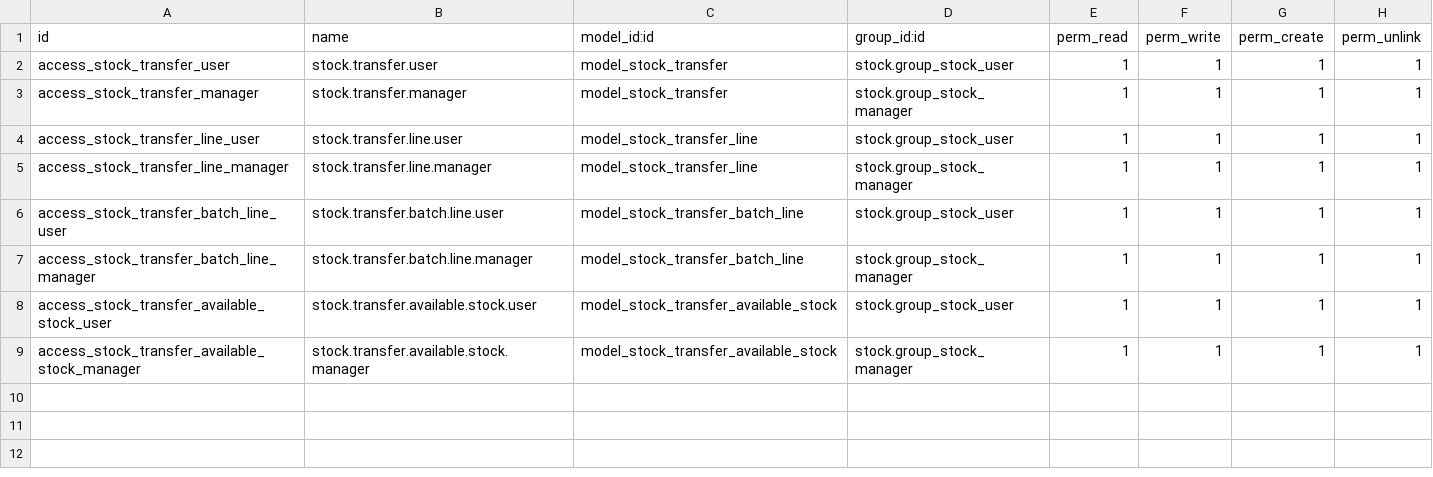
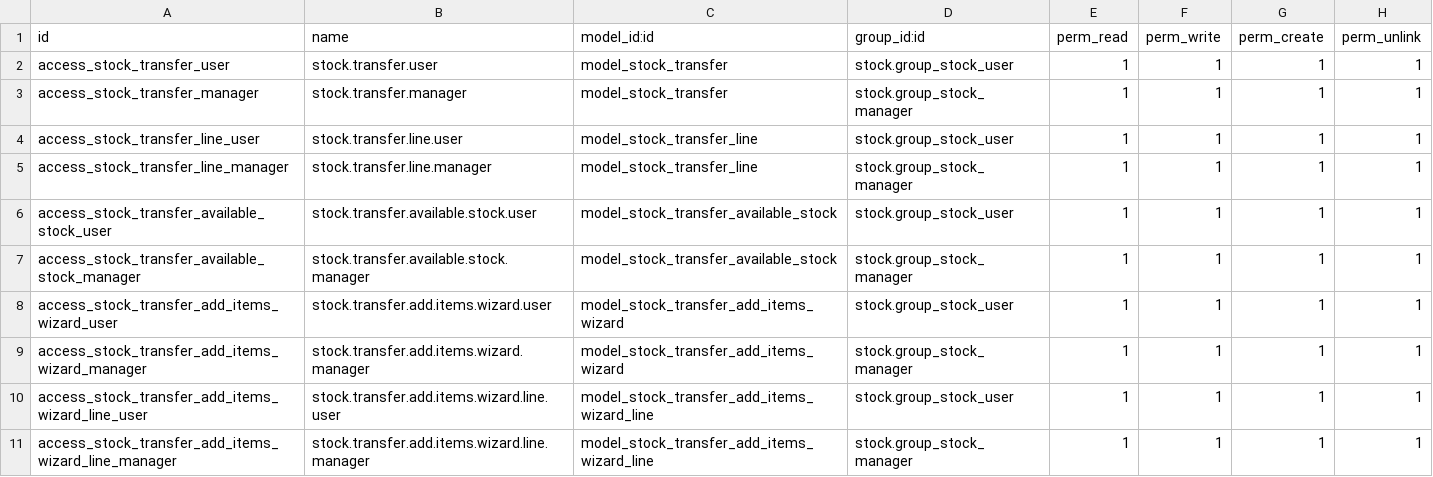
Before and after one commit to grapefruit1302/Columbus_Warehouse, a CSV file: stock_transfer/security/ir.model.access.csv, drawn as a sheet.

```diff
--- a/stock_transfer/security/ir.model.access.csv
+++ b/stock_transfer/security/ir.model.access.csv
@@ -5,5 +5,7 @@ access_stock_transfer_line_user,stock.transfer.line.user,model_stock_transfer_li
 access_stock_transfer_line_manager,stock.transfer.line.manager,model_stock_transfer_line,stock.group_stock_manager,1,1,1,1
-access_stock_transfer_batch_line_user,stock.transfer.batch.line.user,model_stock_transfer_batch_line,stock.group_stock_user,1,1,1,1
-access_stock_transfer_batch_line_manager,stock.transfer.batch.line.manager,model_stock_transfer_batch_line,stock.group_stock_manager,1,1,1,1
 access_stock_transfer_available_stock_user,stock.transfer.available.stock.user,model_stock_transfer_available_stock,stock.group_stock_user,1,1,1,1
 access_stock_transfer_available_stock_manager,stock.transfer.available.stock.manager,model_stock_transfer_available_stock,stock.group_stock_manager,1,1,1,1
+access_stock_transfer_add_items_wizard_user,stock.transfer.add.items.wizard.user,model_stock_transfer_add_items_wizard,stock.group_stock_user,1,1,1,1
+access_stock_transfer_add_items_wizard_manager,stock.transfer.add.items.wizard.manager,model_stock_transfer_add_items_wizard,stock.group_stock_manager,1,1,1,1
+access_stock_transfer_add_items_wizard_line_user,stock.transfer.add.items.wizard.line.user,model_stock_transfer_add_items_wizard_line,stock.group_stock_user,1,1,1,1
+access_stock_transfer_add_items_wizard_line_manager,stock.transfer.add.items.wizard.line.manager,model_stock_transfer_add_items_wizard_line,stock.group_stock_manager,1,1,1,1
```
Also changed, not shown: 14 other files.
